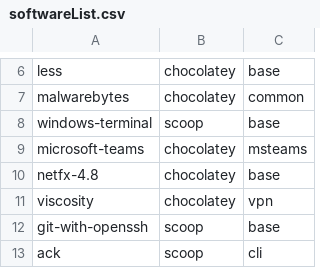
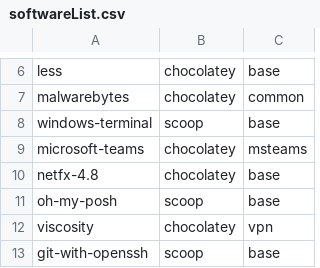
Before and after one commit to LoZeno/BasicSetup, a CSV file: src/softwareList.csv, drawn as a sheet; only a part is shown, gaps mark what is left out; the shorter side is filled out with more unchanged rows.

Commit message:
oh-my-posh dropped support for installation via Powershell module - installation method changed to scoop

```diff
--- a/src/softwareList.csv
+++ b/src/softwareList.csv
@@ -10,2 +10,3 @@ microsoft-teams,chocolatey,msteams
 netfx-4.8,chocolatey,base
+oh-my-posh,scoop,base
 viscosity,chocolatey,vpn
```
Also changed, not shown: 2 other files.
